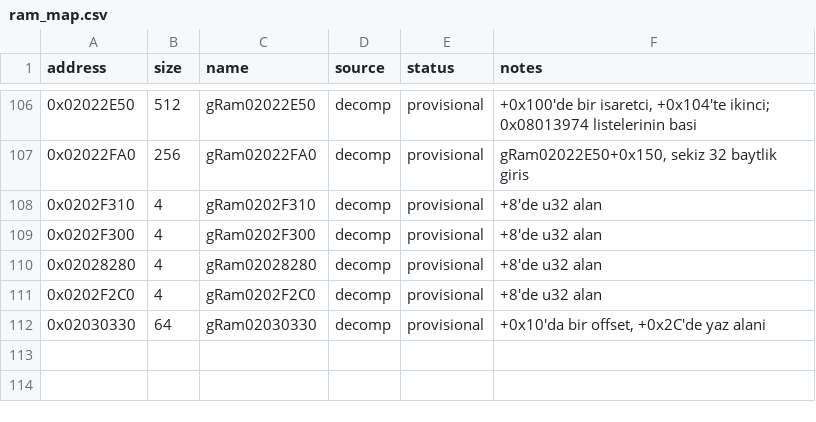
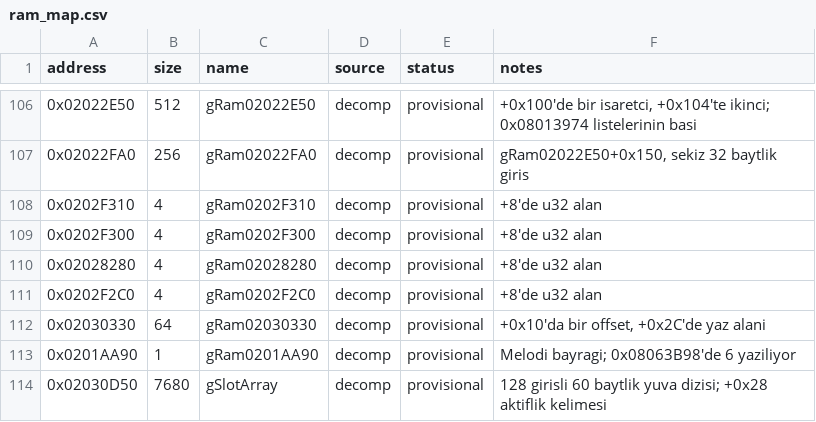
Before and after one commit to ahm3texe/gta-advance, a CSV file: data/ram_map.csv, drawn as a sheet; only a part is shown, gaps mark what is left out.

```diff
--- a/data/ram_map.csv
+++ b/data/ram_map.csv
@@ -112 +112,3 @@ address,size,name,source,status,notes
 0x02030330,64,gRam02030330,decomp,provisional,"+0x10'da bir offset, +0x2C'de yaz alani"
+0x0201AA90,1,gRam0201AA90,decomp,provisional,"Melodi bayragi; 0x08063B98'de 6 yaziliyor"
+0x02030D50,7680,gSlotArray,decomp,provisional,"128 girisli 60 baytlik yuva dizisi; +0x28 aktiflik kelimesi"
```
Also changed, not shown: data/c_sources.csv, data/functions.csv, 4 other files.
